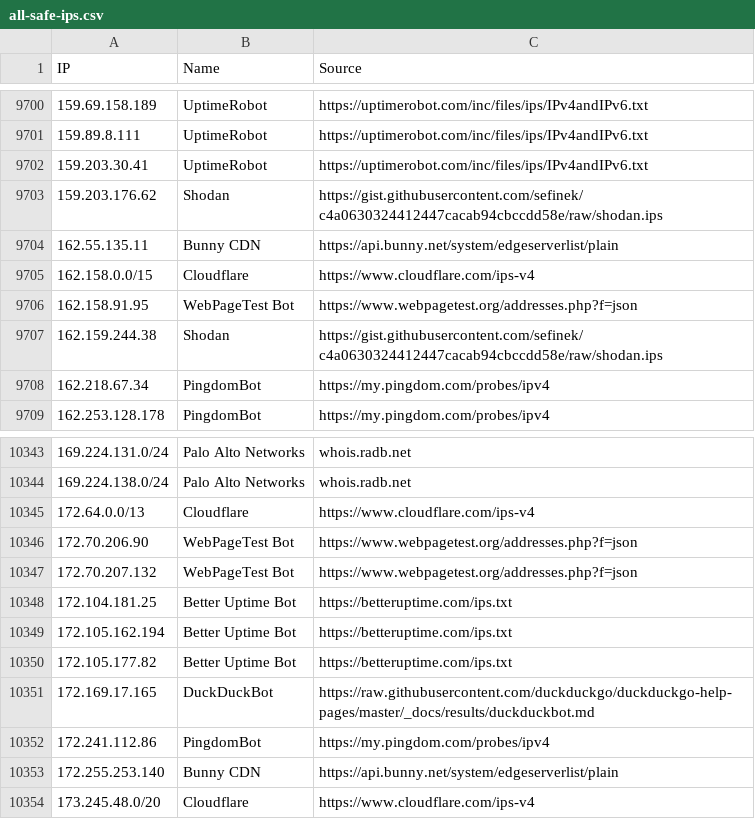
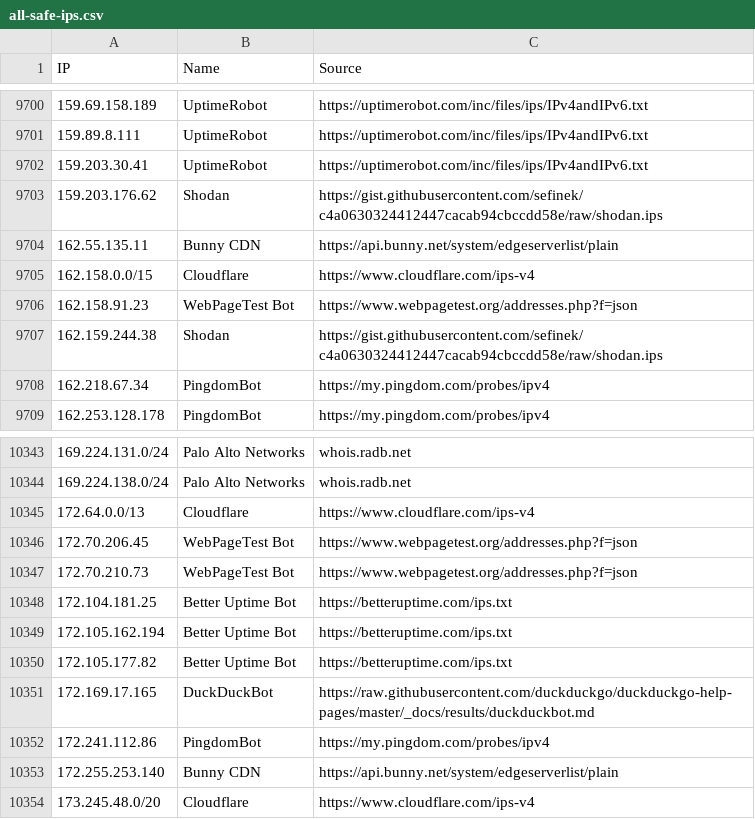
Before and after one commit to sefinek/trusted-ips-whitelist, a CSV file: lists/all-safe-ips.csv, drawn as a sheet; only a part is shown, gaps mark what is left out.

Commit message:
Updated IP whitelists [6 file(s)]
lists/all-safe-ips.csv
lists/all-safe-ips.json
lists/all-safe-ips.txt
lists/webpagetestbot/ips.csv
lists/webpagetestbot/ips.json
lists/webpagetestbot/ips.txt

```diff
--- a/lists/all-safe-ips.csv
+++ b/lists/all-safe-ips.csv
@@ -9705,3 +9705,3 @@ IP,Name,Source
 162.158.0.0/15,Cloudflare,https://www.cloudflare.com/ips-v4
-162.158.91.95,WebPageTest Bot,https://www.webpagetest.org/addresses.php?f=json
+162.158.91.23,WebPageTest Bot,https://www.webpagetest.org/addresses.php?f=json
 162.159.244.38,Shodan,https://gist.githubusercontent.com/sefinek/c4a0630324412447cacab94cbccdd58e/raw/shodan.ips
@@ -10345,4 +10345,4 @@ IP,Name,Source
 172.64.0.0/13,Cloudflare,https://www.cloudflare.com/ips-v4
-172.70.206.90,WebPageTest Bot,https://www.webpagetest.org/addresses.php?f=json
-172.70.207.132,WebPageTest Bot,https://www.webpagetest.org/addresses.php?f=json
+172.70.206.45,WebPageTest Bot,https://www.webpagetest.org/addresses.php?f=json
+172.70.210.73,WebPageTest Bot,https://www.webpagetest.org/addresses.php?f=json
 172.104.181.25,Better Uptime Bot,https://betteruptime.com/ips.txt
```
Also changed, not shown: lists/webpagetestbot/ips.csv, 4 other files.
